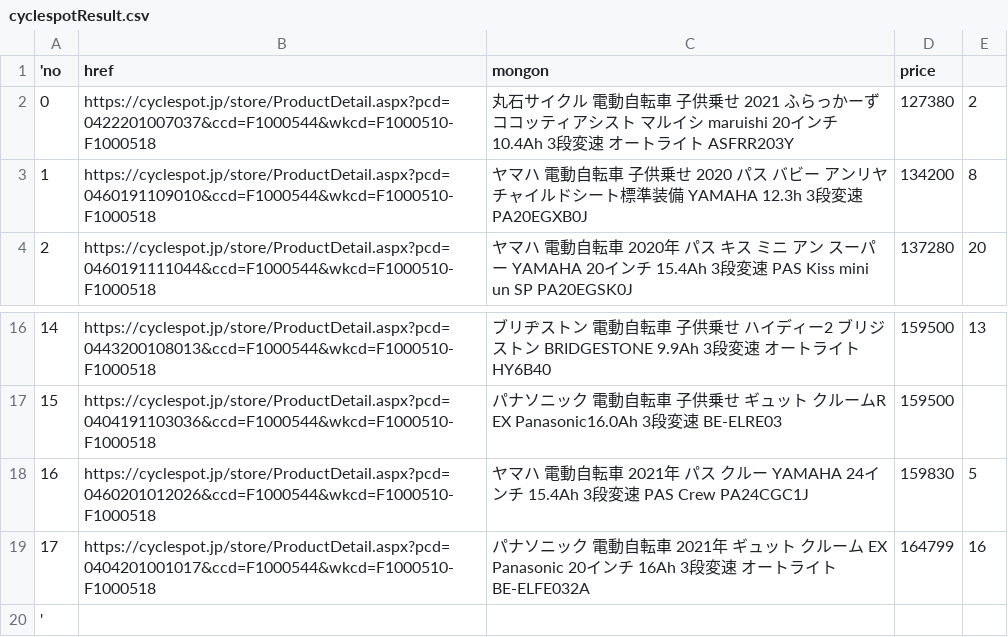
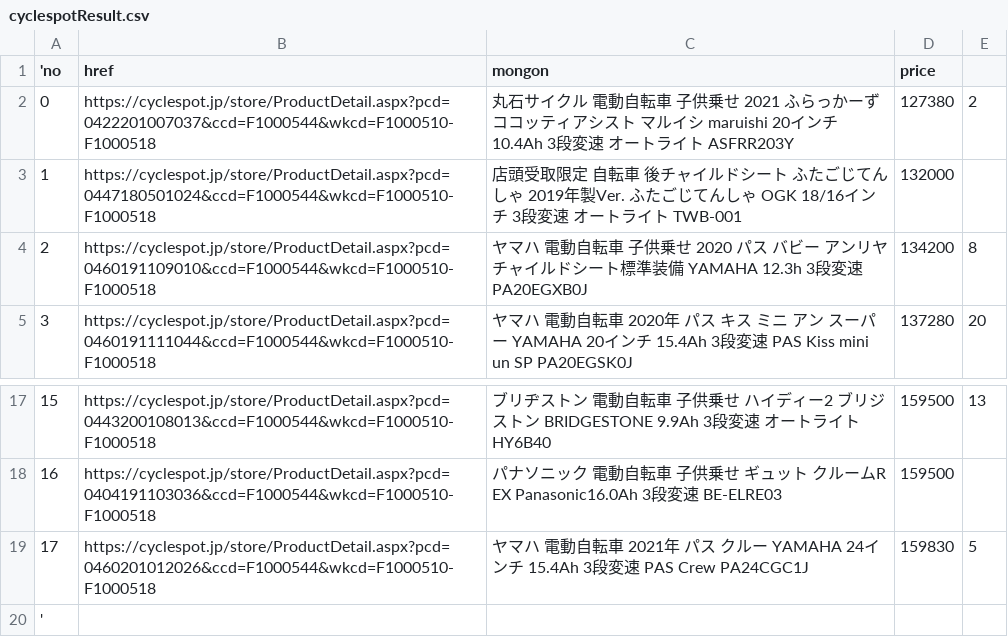
Before and after one commit to sakanasouseiji/EC, a CSV file: cyclespotResult.csv, drawn as a sheet; only a part is shown, gaps mark what is left out; removed rows and columns are numbered as before the commit, all else as after; the diff names each change by its address in the sheet, - before the commit and + after, or states it on an @@ line.

```diff
--- a/cyclespotResult.csv
+++ b/cyclespotResult.csv
+row 3: 1 | https://cyclespot.jp/store/ProductDetail.aspx?pcd=0447180501024&ccd=F1000544&wkcd=F1000510-F1000518 | 店頭受取限定 自転車 後チャイルドシート ふたごじてんしゃ 2019年製Ver. ふたごじてんしゃ OGK 18/16インチ 3段変速 オートライト TWB-001 | 132000
@@ column A ('no) renumbered between rows 4 and 19 @@
-row 19: 17 | https://cyclespot.jp/store/ProductDetail.aspx?pcd=0404201001017&ccd=F1000544&wkcd=F1000510-F1000518 | パナソニック 電動自転車 2021年 ギュット クルーム EX Panasonic 20インチ 16Ah 3段変速 オートライト BE-ELFE032A | 164799 | 16
```
Also changed, not shown: 10 other files.
